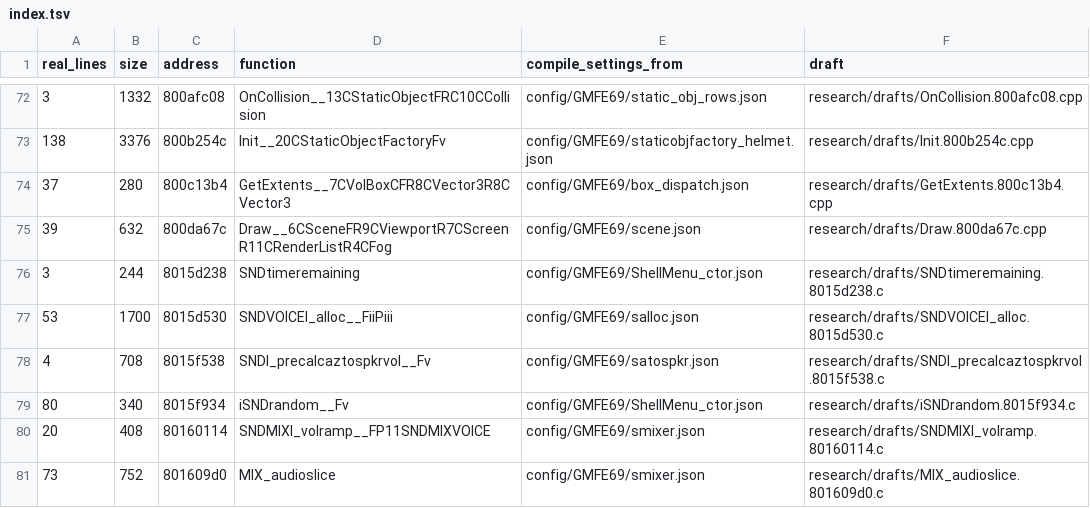
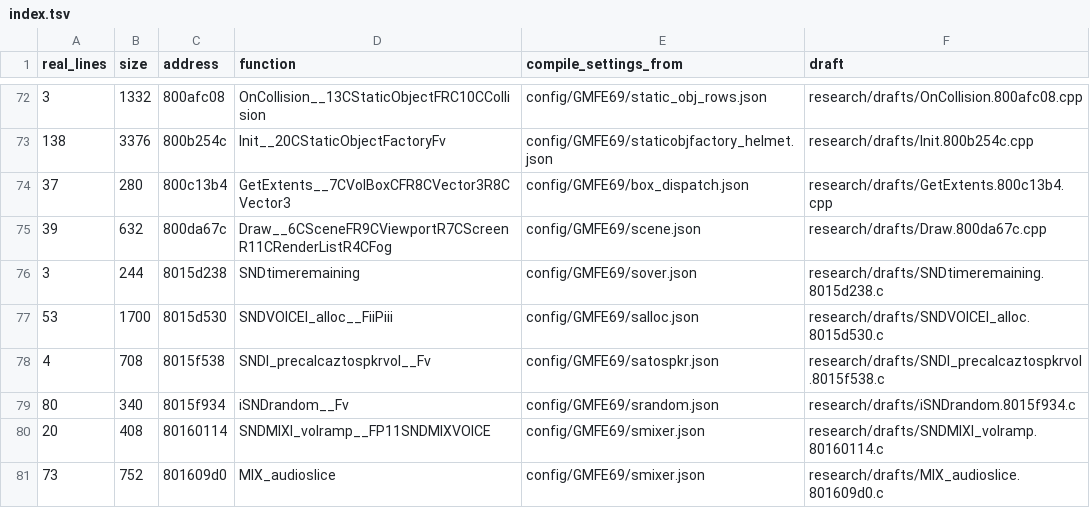
Before and after one commit to kyleckroeger/moh-frontline-decomp, a TSV file: research/drafts/index.tsv, drawn as a sheet; only a part is shown, gaps mark what is left out.

```diff
--- a/research/drafts/index.tsv
+++ b/research/drafts/index.tsv
@@ -75,6 +75,6 @@ real_lines	size	address	function	compile_settings_from	draft
 39	632	800da67c	Draw__6CSceneFR9CViewportR7CScreenR11CRenderListR4CFog	config/GMFE69/scene.json	research/drafts/Draw.800da67c.cpp
-3	244	8015d238	SNDtimeremaining	config/GMFE69/ShellMenu_ctor.json	research/drafts/SNDtimeremaining.8015d238.c
+3	244	8015d238	SNDtimeremaining	config/GMFE69/sover.json	research/drafts/SNDtimeremaining.8015d238.c
 53	1700	8015d530	SNDVOICEI_alloc__FiiPiii	config/GMFE69/salloc.json	research/drafts/SNDVOICEI_alloc.8015d530.c
 4	708	8015f538	SNDI_precalcaztospkrvol__Fv	config/GMFE69/satospkr.json	research/drafts/SNDI_precalcaztospkrvol.8015f538.c
-80	340	8015f934	iSNDrandom__Fv	config/GMFE69/ShellMenu_ctor.json	research/drafts/iSNDrandom.8015f934.c
+80	340	8015f934	iSNDrandom__Fv	config/GMFE69/srandom.json	research/drafts/iSNDrandom.8015f934.c
 20	408	80160114	SNDMIXI_volramp__FP11SNDMIXVOICE	config/GMFE69/smixer.json	research/drafts/SNDMIXI_volramp.80160114.c
```
Also changed, not shown: 1 other file.
